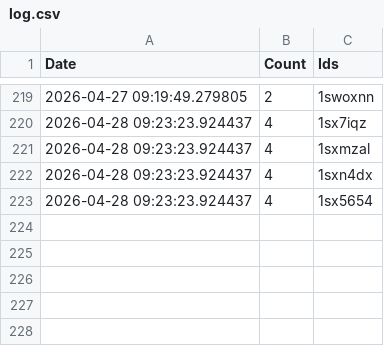
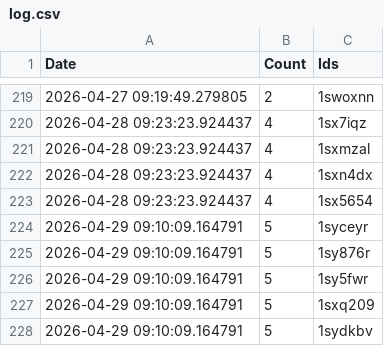
Before and after one commit to brianrocknj/race-reports, a CSV file: log.csv, drawn as a sheet; only a part is shown, gaps mark what is left out; the diff names each change by its address in the sheet, - before the commit and + after, or states it on an @@ line.

```diff
--- a/log.csv
+++ b/log.csv
+row 224: 2026-04-29 09:10:09.164791 | 5 | 1syceyr
+row 225: 2026-04-29 09:10:09.164791 | 5 | 1sy876r
+row 226: 2026-04-29 09:10:09.164791 | 5 | 1sy5fwr
+row 227: 2026-04-29 09:10:09.164791 | 5 | 1sxq209
+row 228: 2026-04-29 09:10:09.164791 | 5 | 1sydkbv
```
